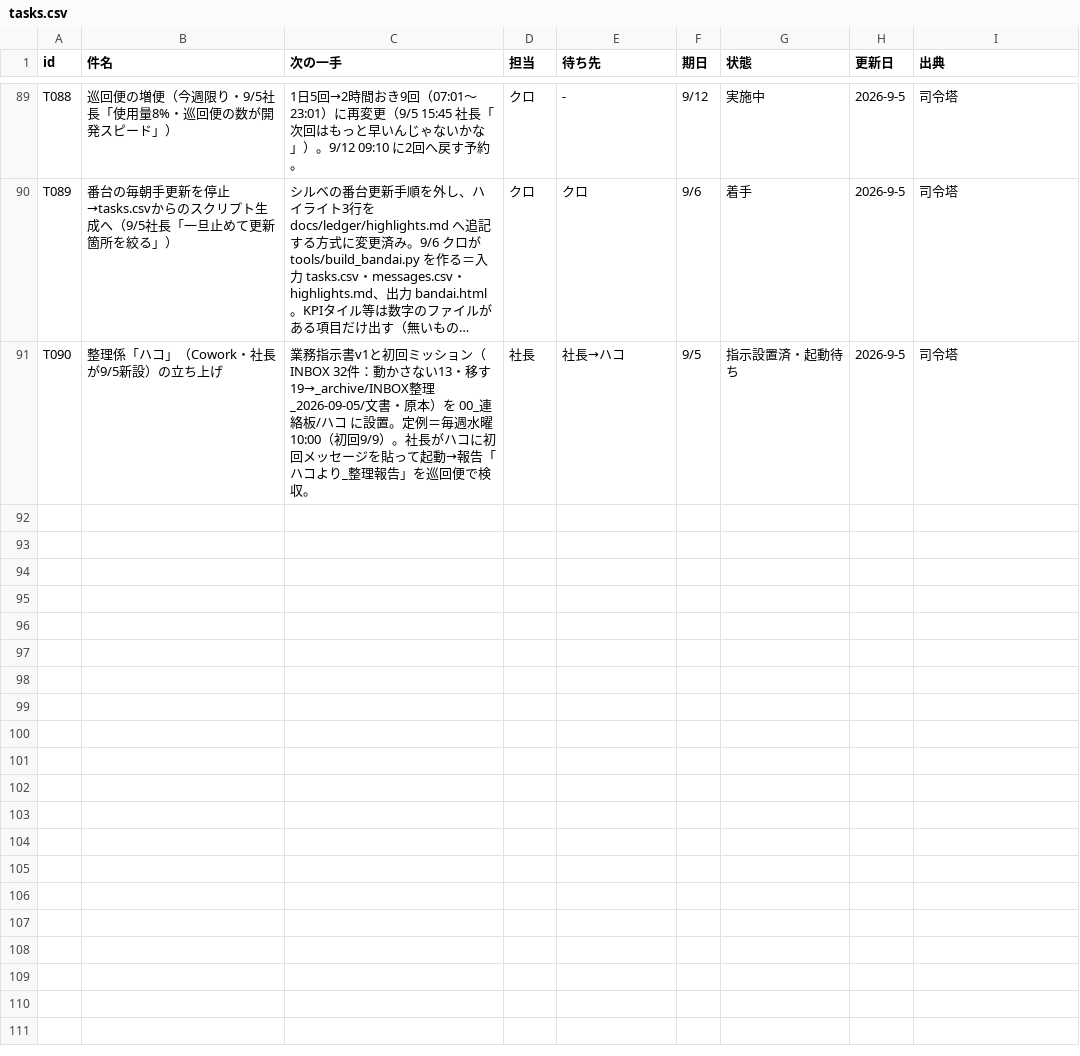
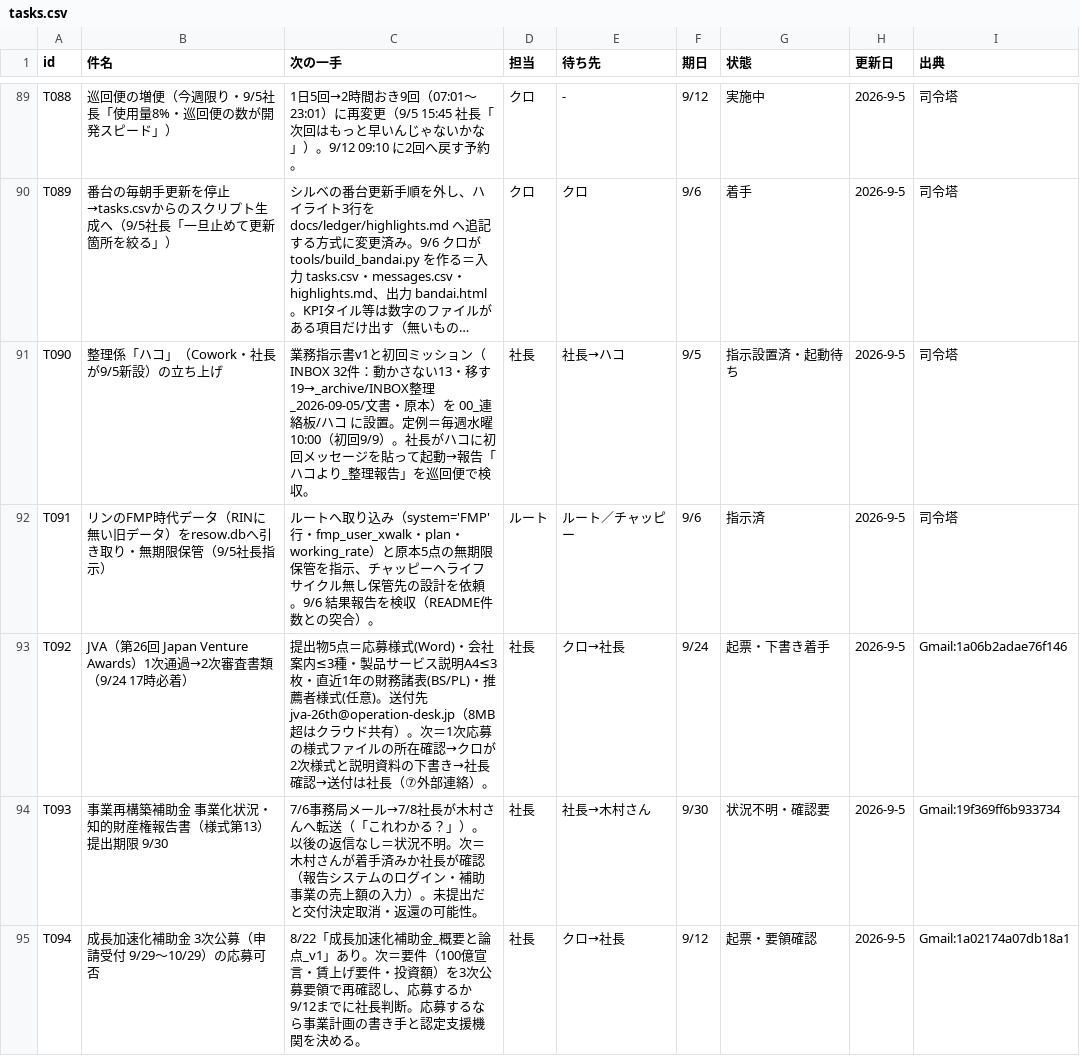
Before and after one commit to kumasan99/cloude, a CSV file: docs/ledger/tasks.csv, drawn as a sheet; only a part is shown, gaps mark what is left out; long unchanged cells end in …; the diff names each change by its address in the sheet, - before the commit and + after, or states it on an @@ line.

```diff
--- a/docs/ledger/tasks.csv
+++ b/docs/ledger/tasks.csv
+row 92: T091 | リンのFMP時代データ（RINに無い旧データ）をresow.dbへ引き取り・無期限保管（9/5社長指示） | ルートへ取り込み（system='FMP'行・fmp_user_xwalk・plan・working_rate）と原本5点の無期限保管を指示、チャッピーへライフサイクル無し保管先の設計を依頼。9/6 結果報告を検収（README件数との突合）。 | ルート | ルート／チャッピー | 9/6 | 指示済 | 2026-9-5 | 司令塔
+row 93: T092 | JVA（第26回 Japan Venture Awards）1次通過→2次審査書類（9/24 17時必着） | 提出物5点＝応募様式(Word)・会社案内≤3種・製品サービス説明A4≤3枚・直近1年の財務諸表(BS/PL)・推薦者様式(任意)。送付先 jva-26th@operation-desk.jp（8MB超はクラウド共有）。次＝1次応募の様式ファイルの所在確認→クロが2次様式と説明資料の下書き→社長確認→送付は社長（⑦外部連絡）。 | 社長 | クロ→社長 | 9/24 | 起票・下書き着手 | 2026-9-5 | Gmail:1a06b2adae76f146
+row 94: T093 | 事業再構築補助金 事業化状況・知的財産権報告書（様式第13）提出期限 9/30 | 7/6事務局メール→7/8社長が木村さんへ転送（「これわかる？」）。以後の返信なし＝状況不明。次＝木村さんが着手済みか社長が確認（報告システムのログイン・補助事業の売上額の入力）。未提出だと交付決定取消・返還の可能性。 | 社長 | 社長→木村さん | 9/30 | 状況不明・確認要 | 2026-9-5 | Gmail:19f369ff6b933734
+row 95: T094 | 成長加速化補助金 3次公募（申請受付 9/29〜10/29）の応募可否 | 8/22「成長加速化補助金_概要と論点_v1」あり。次＝要件（100億宣言・賃上げ要件・投資額）を3次公募要領で再確認し、応募するか9/12までに社長判断。応募するなら事業計画の書き手と認定支援機関を決める。 | 社長 | クロ→社長 | 9/12 | 起票・要領確認 | 2026-9-5 | Gmail:1a02174a07db18a1
```
Also changed, not shown: docs/ledger/messages.csv.
